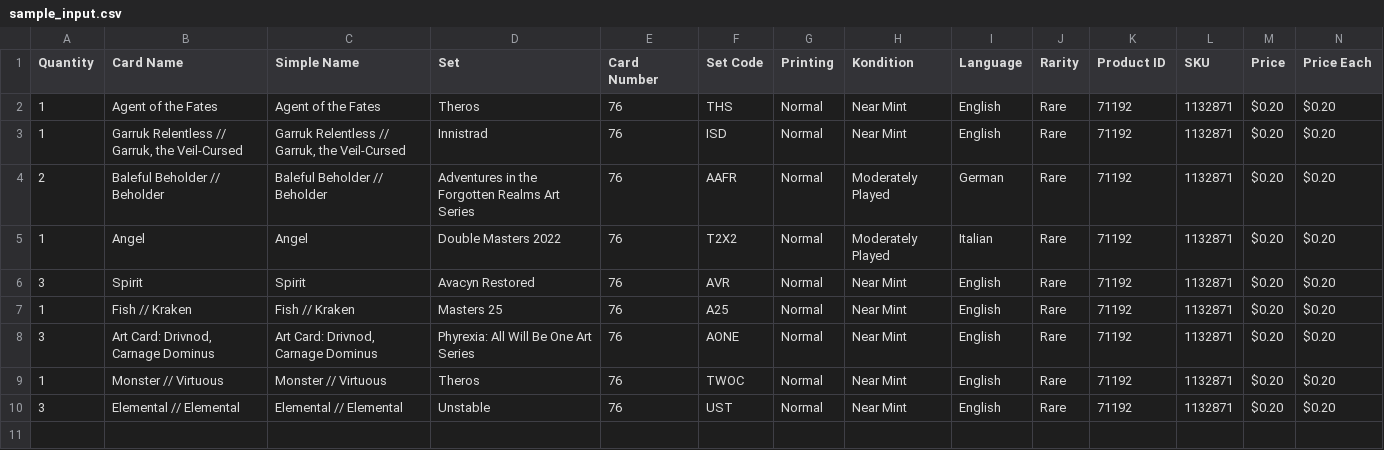
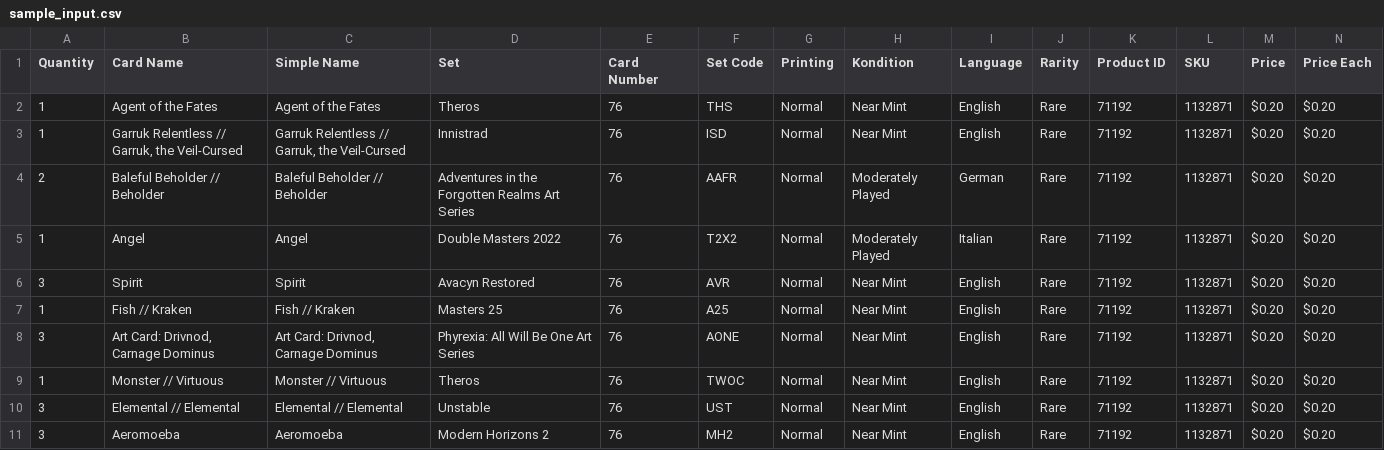
Before and after one commit to PsykoFant/CollectaMundo, a CSV file: CollectaMundo/sample_input.csv, drawn as a sheet; the diff names each change by its address in the sheet, - before the commit and + after, or states it on an @@ line.

```diff
--- a/CollectaMundo/sample_input.csv
+++ b/CollectaMundo/sample_input.csv
+row 11: 3 | Aeromoeba | Aeromoeba | Modern Horizons 2 | 76 | MH2 | Normal | Near Mint | English | Rare | 71192 | 1132871 | $0.20 | $0.20
```
Also changed, not shown: CollectaMundo/Inventory_subset.csv, 2 other files.
